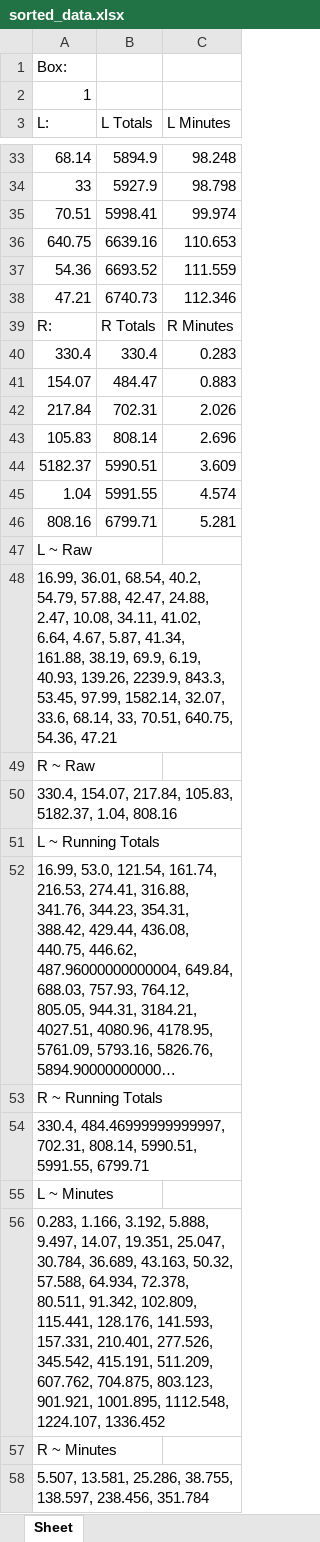
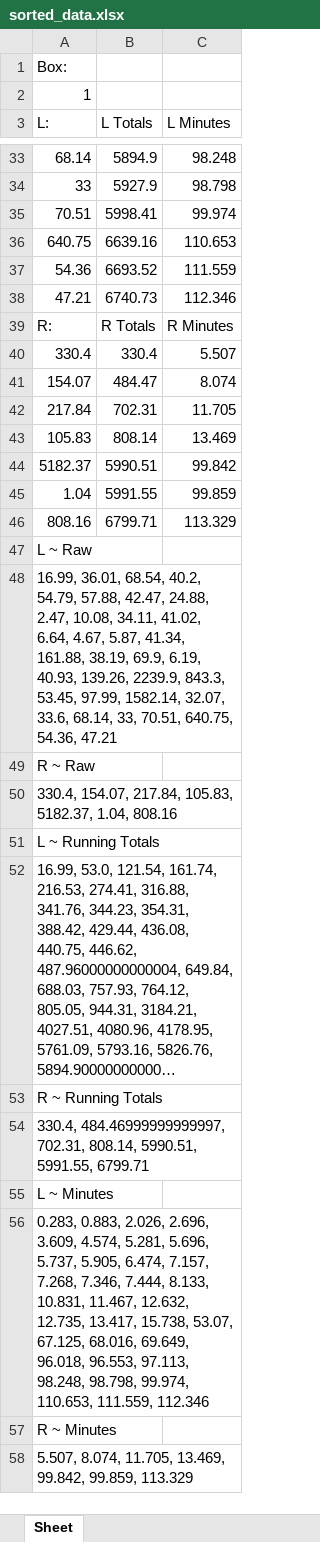
Before and after one commit to sophie177/rat-data-converter, an Excel workbook: sorted_data.xlsx, sheet Sheet, drawn as a sheet; only a part is shown, gaps mark what is left out; long unchanged cells end in …; values as stored, in another font and other column widths than the file's, no borders; the diff names each change by its address in the sheet, - before the commit and + after, or states it on an @@ line.

Commit message:
Formatting for right lever data single-cell string fixed

```diff
--- a/sorted_data.xlsx (sheet Sheet)
+++ b/sorted_data.xlsx (sheet Sheet)
-C40 (L Minutes): 0.283
+C40 (L Minutes): 5.507
-C41 (L Minutes): 0.883
+C41 (L Minutes): 8.074
-C42 (L Minutes): 2.026
+C42 (L Minutes): 11.705
-C43 (L Minutes): 2.696
+C43 (L Minutes): 13.469
-C44 (L Minutes): 3.609
+C44 (L Minutes): 99.842
-C45 (L Minutes): 4.574
+C45 (L Minutes): 99.859
-C46 (L Minutes): 5.281
+C46 (L Minutes): 113.329
-A56 (L:): 0.283, 1.166, 3.192, 5.888, 9.497, 14.07, 19.351, 25.047, 30.784, 36.689, 43.163, 50.32, 57.588, 64.934, 72.378, 80.511, 91.342, 102.809, 115.441, 128.176, 141.593, 157.331, 210.401, 277.526, 345.542, 415.191, 511.209, 607.762, 704.875, 803.123, 901.921, 1001.895, 1112.548, 1224.107, 1336.452
+A56 (L:): 0.283, 0.883, 2.026, 2.696, 3.609, 4.574, 5.281, 5.696, 5.737, 5.905, 6.474, 7.157, 7.268, 7.346, 7.444, 8.133, 10.831, 11.467, 12.632, 12.735, 13.417, 15.738, 53.07, 67.125, 68.016, 69.649, 96.018, 96.553, 97.113, 98.248, 98.798, 99.974, 110.653, 111.559, 112.346
-A58 (L:): 5.507, 13.581, 25.286, 38.755, 138.597, 238.456, 351.784
+A58 (L:): 5.507, 8.074, 11.705, 13.469, 99.842, 99.859, 113.329
```
Also changed, not shown: 2 other files.
